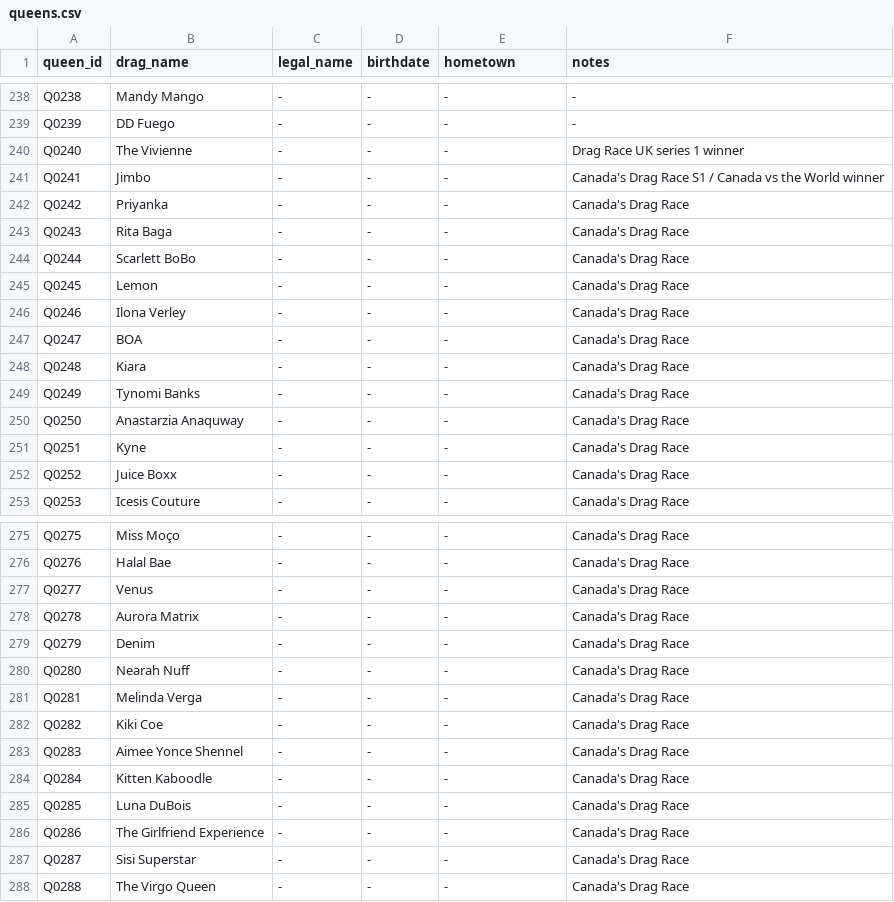
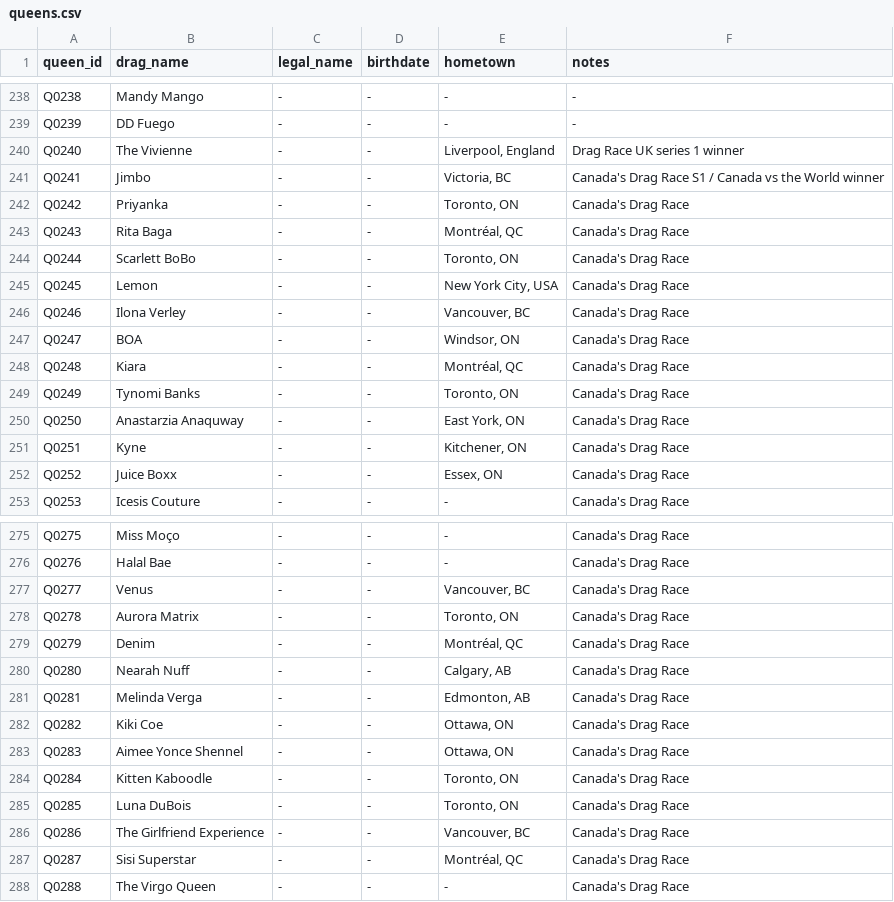
Before and after one commit to anotterbryan/werkroom, a CSV file: data/queens.csv, drawn as a sheet; only a part is shown, gaps mark what is left out; the diff covers the shown part only.

Commit message:
Fill missing data (1/n): queen hometowns from Fandom cast tables
Extracted the Location column from every non-US franchise progress chart
(AS/Canada/UK/spinoffs) and filled queens.hometown where blank — +57
(now 282/409). Powers Hometown Geography across all franchises.
validate 31/31.

```diff
--- a/data/queens.csv
+++ b/data/queens.csv
@@ -239,15 +239,15 @@ Q0238,Mandy Mango,-,-,-,-
 Q0239,DD Fuego,-,-,-,-
-Q0240,The Vivienne,-,-,-,Drag Race UK series 1 winner
-Q0241,Jimbo,-,-,-,Canada's Drag Race S1 / Canada vs the World winner
-Q0242,Priyanka,-,-,-,Canada's Drag Race
-Q0243,Rita Baga,-,-,-,Canada's Drag Race
-Q0244,Scarlett BoBo,-,-,-,Canada's Drag Race
-Q0245,Lemon,-,-,-,Canada's Drag Race
-Q0246,Ilona Verley,-,-,-,Canada's Drag Race
-Q0247,BOA,-,-,-,Canada's Drag Race
-Q0248,Kiara,-,-,-,Canada's Drag Race
-Q0249,Tynomi Banks,-,-,-,Canada's Drag Race
-Q0250,Anastarzia Anaquway,-,-,-,Canada's Drag Race
-Q0251,Kyne,-,-,-,Canada's Drag Race
-Q0252,Juice Boxx,-,-,-,Canada's Drag Race
+Q0240,The Vivienne,-,-,"Liverpool, England",Drag Race UK series 1 winner
+Q0241,Jimbo,-,-,"Victoria, BC",Canada's Drag Race S1 / Canada vs the World winner
+Q0242,Priyanka,-,-,"Toronto, ON",Canada's Drag Race
+Q0243,Rita Baga,-,-,"Montréal, QC",Canada's Drag Race
+Q0244,Scarlett BoBo,-,-,"Toronto, ON",Canada's Drag Race
+Q0245,Lemon,-,-,"New York City, USA",Canada's Drag Race
+Q0246,Ilona Verley,-,-,"Vancouver, BC",Canada's Drag Race
+Q0247,BOA,-,-,"Windsor, ON",Canada's Drag Race
+Q0248,Kiara,-,-,"Montréal, QC",Canada's Drag Race
+Q0249,Tynomi Banks,-,-,"Toronto, ON",Canada's Drag Race
+Q0250,Anastarzia Anaquway,-,-,"East York, ON",Canada's Drag Race
+Q0251,Kyne,-,-,"Kitchener, ON",Canada's Drag Race
+Q0252,Juice Boxx,-,-,"Essex, ON",Canada's Drag Race
 Q0253,Icesis Couture,-,-,-,Canada's Drag Race
@@ -276,13 +276,13 @@ Q0275,Miss Moço,-,-,-,Canada's Drag Race
 Q0276,Halal Bae,-,-,-,Canada's Drag Race
-Q0277,Venus,-,-,-,Canada's Drag Race
-Q0278,Aurora Matrix,-,-,-,Canada's Drag Race
-Q0279,Denim,-,-,-,Canada's Drag Race
-Q0280,Nearah Nuff,-,-,-,Canada's Drag Race
-Q0281,Melinda Verga,-,-,-,Canada's Drag Race
-Q0282,Kiki Coe,-,-,-,Canada's Drag Race
-Q0283,Aimee Yonce Shennel,-,-,-,Canada's Drag Race
-Q0284,Kitten Kaboodle,-,-,-,Canada's Drag Race
-Q0285,Luna DuBois,-,-,-,Canada's Drag Race
-Q0286,The Girlfriend Experience,-,-,-,Canada's Drag Race
-Q0287,Sisi Superstar,-,-,-,Canada's Drag Race
+Q0277,Venus,-,-,"Vancouver, BC",Canada's Drag Race
+Q0278,Aurora Matrix,-,-,"Toronto, ON",Canada's Drag Race
+Q0279,Denim,-,-,"Montréal, QC",Canada's Drag Race
+Q0280,Nearah Nuff,-,-,"Calgary, AB",Canada's Drag Race
+Q0281,Melinda Verga,-,-,"Edmonton, AB",Canada's Drag Race
+Q0282,Kiki Coe,-,-,"Ottawa, ON",Canada's Drag Race
+Q0283,Aimee Yonce Shennel,-,-,"Ottawa, ON",Canada's Drag Race
+Q0284,Kitten Kaboodle,-,-,"Toronto, ON",Canada's Drag Race
+Q0285,Luna DuBois,-,-,"Toronto, ON",Canada's Drag Race
+Q0286,The Girlfriend Experience,-,-,"Vancouver, BC",Canada's Drag Race
+Q0287,Sisi Superstar,-,-,"Montréal, QC",Canada's Drag Race
 Q0288,The Virgo Queen,-,-,-,Canada's Drag Race
```
Also changed, not shown: 33 edited cells elsewhere in this file, 1 other file.
